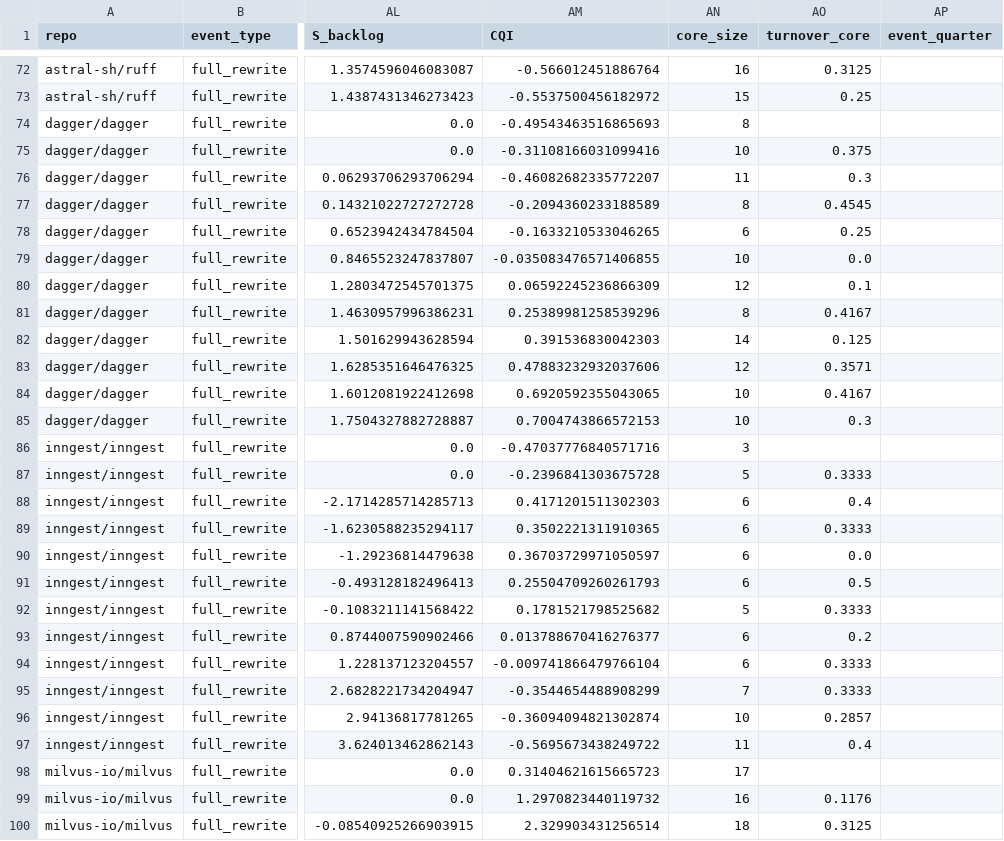
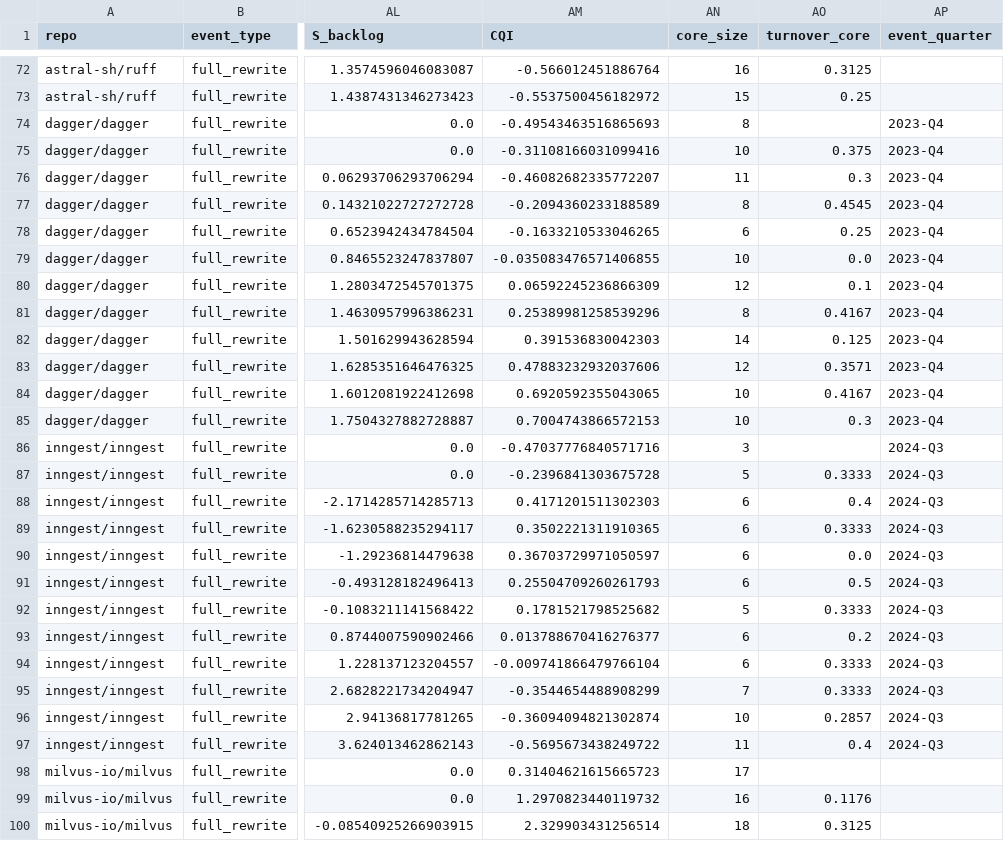
Before and after one commit to briacSck/vibecoding-discrete-choice-model, a CSV file: research/repo_longlist/10_cqi_panel.csv, drawn as a sheet; only a part is shown, gaps mark what is left out; the diff covers the shown part only; the diff names each change by its address in the sheet, - before the commit and + after, or states it on an @@ line.

```diff
--- a/research/repo_longlist/10_cqi_panel.csv
+++ b/research/repo_longlist/10_cqi_panel.csv
-AP74:AP85 (event_quarter): (empty)
+AP74:AP85 (event_quarter): 2023-Q4
-AP86:AP97 (event_quarter): (empty)
+AP86:AP97 (event_quarter): 2024-Q3
```
Also changed, not shown: 24 edited cells elsewhere in this file, research/repo_longlist/events.csv, 2 other files.
